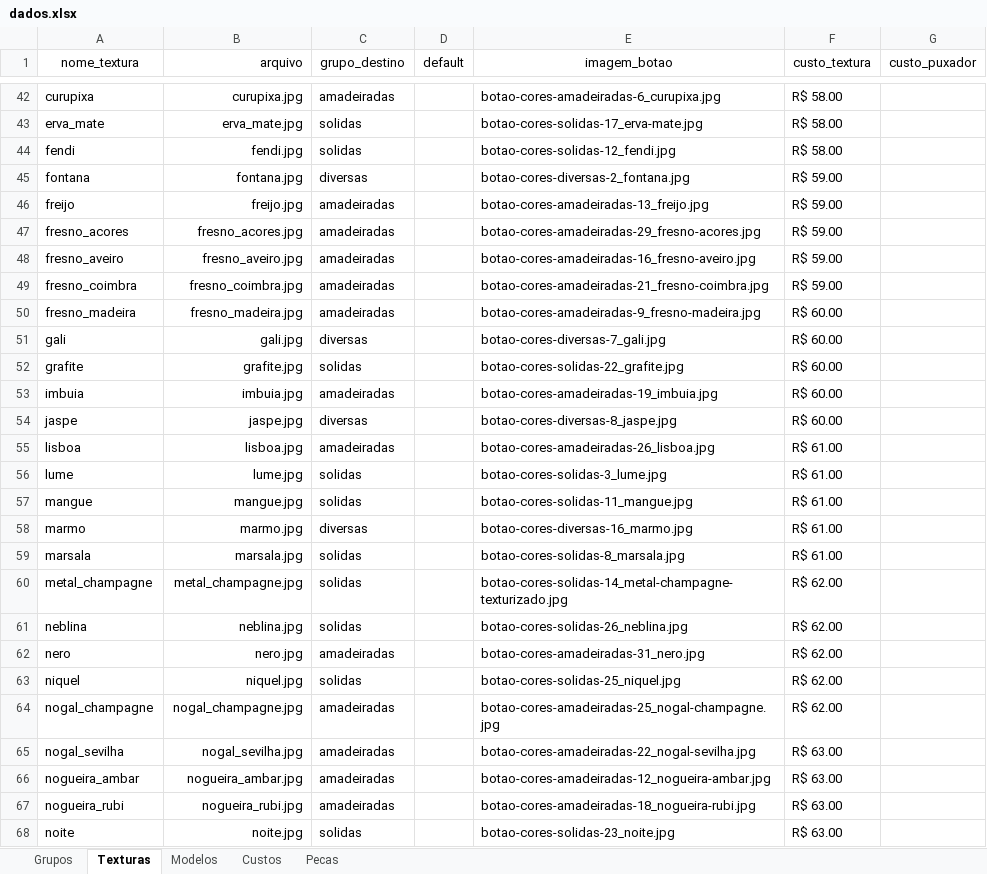
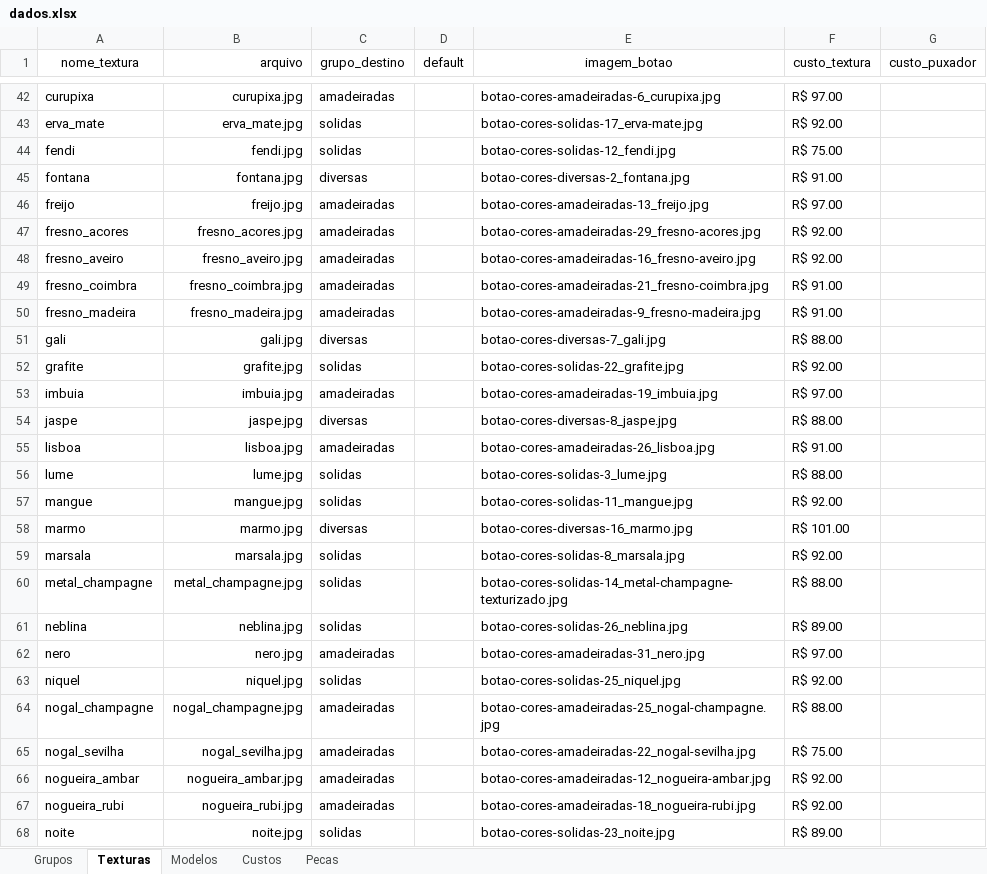
Before and after one commit to AlanLoewen/meu-configurador3, an Excel workbook: dados.xlsx, sheet Texturas, drawn as a sheet; only a part is shown, gaps mark what is left out; values as stored, in another font and other column widths than the file's, no borders; charts and pictures not drawn; the diff covers the shown part only; the diff names each change by its address in the sheet, - before the commit and + after, or states it on an @@ line.

```diff
--- a/dados.xlsx (sheet Texturas)
+++ b/dados.xlsx (sheet Texturas)
-F42 (custo_textura): R$ 58.00
+F42 (custo_textura): R$ 97.00
-F43 (custo_textura): R$ 58.00
+F43 (custo_textura): R$ 92.00
-F44 (custo_textura): R$ 58.00
+F44 (custo_textura): R$ 75.00
-F45 (custo_textura): R$ 59.00
+F45 (custo_textura): R$ 91.00
-F46 (custo_textura): R$ 59.00
+F46 (custo_textura): R$ 97.00
-F47:F48 (custo_textura): R$ 59.00
+F47:F48 (custo_textura): R$ 92.00
-F49 (custo_textura): R$ 59.00
+F49 (custo_textura): R$ 91.00
-F50 (custo_textura): R$ 60.00
+F50 (custo_textura): R$ 91.00
-F51 (custo_textura): R$ 60.00
+F51 (custo_textura): R$ 88.00
-F52 (custo_textura): R$ 60.00
+F52 (custo_textura): R$ 92.00
-F53 (custo_textura): R$ 60.00
+F53 (custo_textura): R$ 97.00
-F54 (custo_textura): R$ 60.00
+F54 (custo_textura): R$ 88.00
-F55 (custo_textura): R$ 61.00
+F55 (custo_textura): R$ 91.00
-F56 (custo_textura): R$ 61.00
+F56 (custo_textura): R$ 88.00
-F57 (custo_textura): R$ 61.00
+F57 (custo_textura): R$ 92.00
-F58 (custo_textura): R$ 61.00
+F58 (custo_textura): R$ 101.00
-F59 (custo_textura): R$ 61.00
+F59 (custo_textura): R$ 92.00
-F60 (custo_textura): R$ 62.00
+F60 (custo_textura): R$ 88.00
-F61 (custo_textura): R$ 62.00
+F61 (custo_textura): R$ 89.00
-F62 (custo_textura): R$ 62.00
+F62 (custo_textura): R$ 97.00
-F63 (custo_textura): R$ 62.00
+F63 (custo_textura): R$ 92.00
-F64 (custo_textura): R$ 62.00
+F64 (custo_textura): R$ 88.00
-F65 (custo_textura): R$ 63.00
+F65 (custo_textura): R$ 75.00
-F66:F67 (custo_textura): R$ 63.00
+F66:F67 (custo_textura): R$ 92.00
-F68 (custo_textura): R$ 63.00
+F68 (custo_textura): R$ 89.00
```
Also changed, not shown: 48 edited cells elsewhere in this sheet, sheet Pecas, sheet Custos, sheet Modelos.
